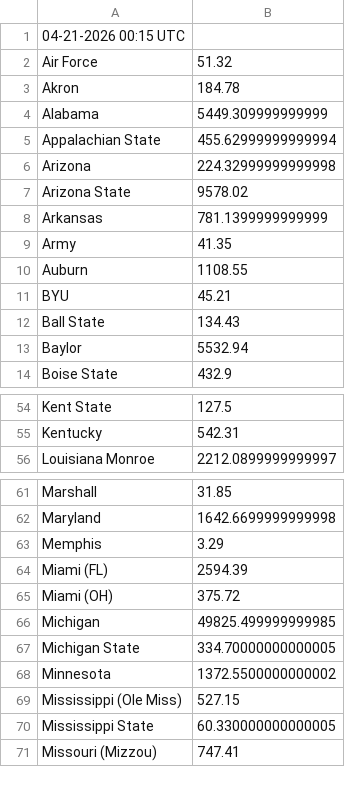
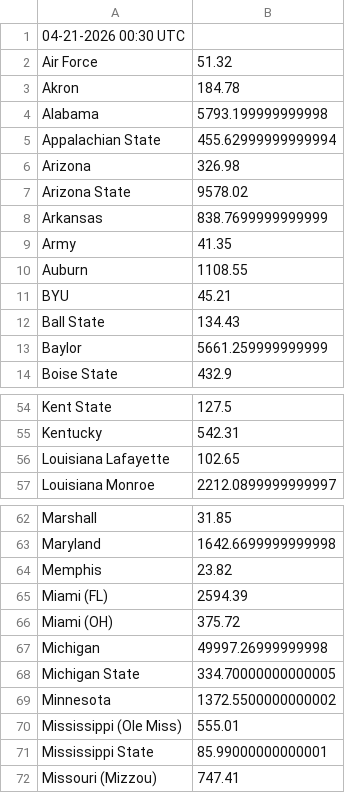
Before and after one commit to joylarc/CharityBowl2026, a CSV file: donations.csv, drawn as a sheet; only a part is shown, gaps mark what is left out; the diff covers the shown part only.

```diff
--- a/donations.csv
+++ b/donations.csv
@@ -1,9 +1,9 @@
-"04-21-2026 00:15 UTC"
+"04-21-2026 00:30 UTC"
 "Air Force","51.32"
 "Akron","184.78"
-"Alabama","5449.309999999999"
+"Alabama","5793.199999999998"
 "Appalachian State","455.62999999999994"
-"Arizona","224.32999999999998"
+"Arizona","326.98"
 "Arizona State","9578.02"
-"Arkansas","781.1399999999999"
+"Arkansas","838.7699999999999"
 "Army","41.35"
@@ -12,3 +12,3 @@
 "Ball State","134.43"
-"Baylor","5532.94"
+"Baylor","5661.259999999999"
 "Boise State","432.9"
@@ -55,2 +55,3 @@
 "Kentucky","542.31"
+"Louisiana Lafayette","102.65"
 "Louisiana Monroe","2212.0899999999997"
@@ -62,10 +63,10 @@
 "Maryland","1642.6699999999998"
-"Memphis","3.29"
+"Memphis","23.82"
 "Miami (FL)","2594.39"
 "Miami (OH)","375.72"
-"Michigan","49825.499999999985"
+"Michigan","49997.26999999998"
 "Michigan State","334.70000000000005"
 "Minnesota","1372.5500000000002"
-"Mississippi (Ole Miss)","527.15"
-"Mississippi State","60.330000000000005"
+"Mississippi (Ole Miss)","555.01"
+"Mississippi State","85.99000000000001"
 "Missouri (Mizzou)","747.41"
```
Also changed, not shown: 13 edited cells elsewhere in this file, 1 other file.
